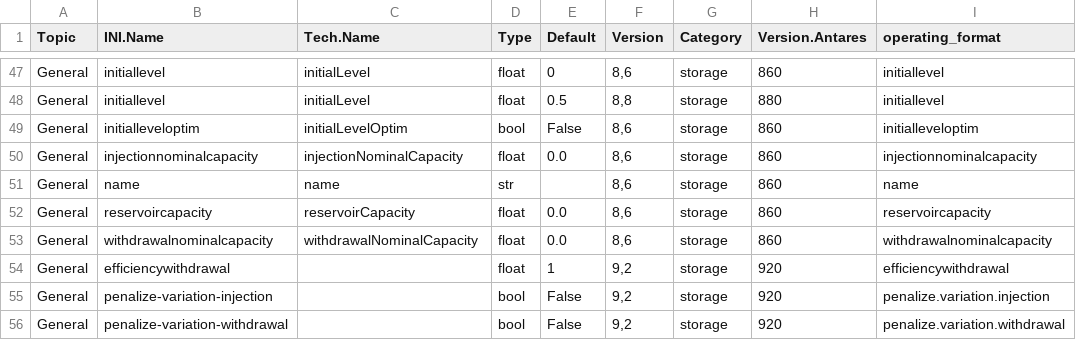
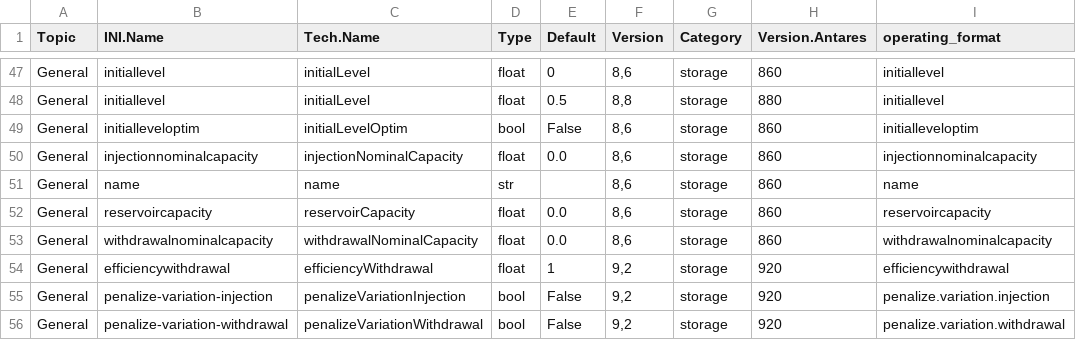
Before and after one commit to rte-antares-rpackage/antaresRead, a CSV file: inst/referential_properties/cluster_properties.csv, drawn as a sheet; only a part is shown, gaps mark what is left out.

Commit message:
Add the parameters efficiencyWithdrawal, penalizeVariationInjection, and penalizeVariationWithdrawal to the cluster_properties file (#297)

```diff
--- a/inst/referential_properties/cluster_properties.csv
+++ b/inst/referential_properties/cluster_properties.csv
@@ -53,4 +53,4 @@ General;reservoircapacity;reservoirCapacity;float;0.0;8,6;storage;860;reservoirc
 General;withdrawalnominalcapacity;withdrawalNominalCapacity;float;0.0;8,6;storage;860;withdrawalnominalcapacity
-General;efficiencywithdrawal;;float;1;9,2;storage;920;efficiencywithdrawal
-General;penalize-variation-injection;;bool;False;9,2;storage;920;penalize.variation.injection
-General;penalize-variation-withdrawal;;bool;False;9,2;storage;920;penalize.variation.withdrawal
+General;efficiencywithdrawal;efficiencyWithdrawal;float;1;9,2;storage;920;efficiencywithdrawal
+General;penalize-variation-injection;penalizeVariationInjection;bool;False;9,2;storage;920;penalize.variation.injection
+General;penalize-variation-withdrawal;penalizeVariationWithdrawal;bool;False;9,2;storage;920;penalize.variation.withdrawal
```
